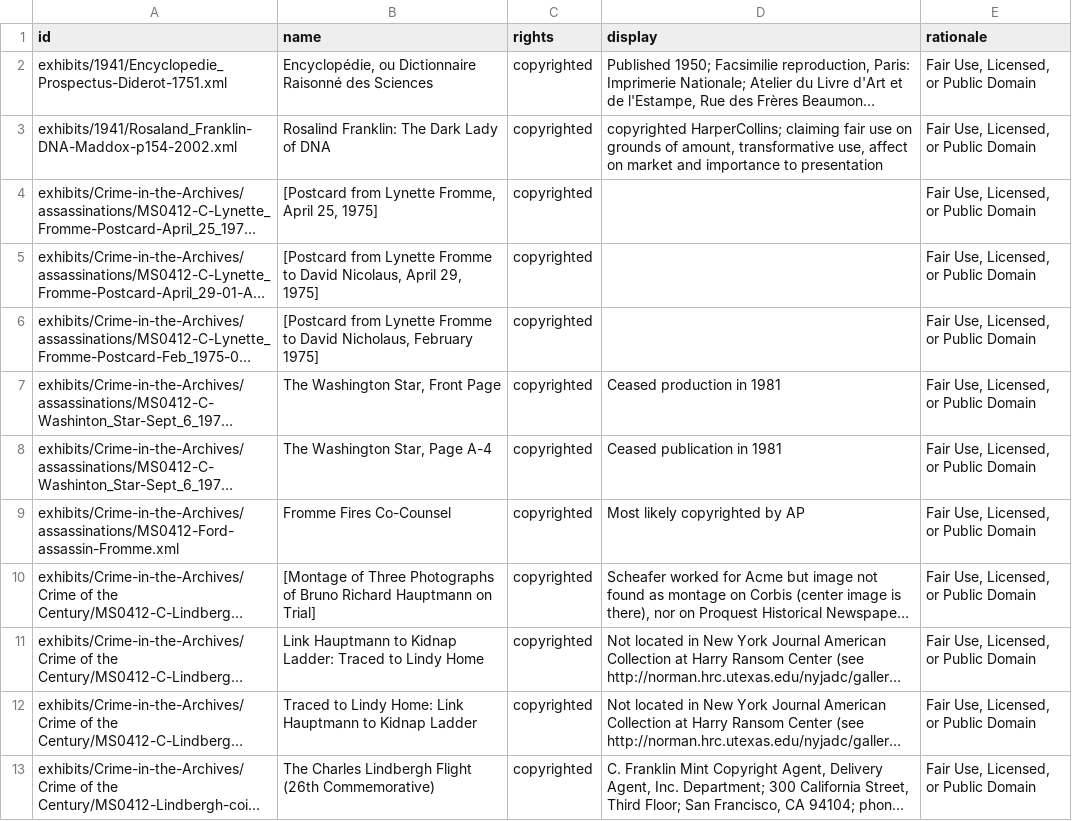
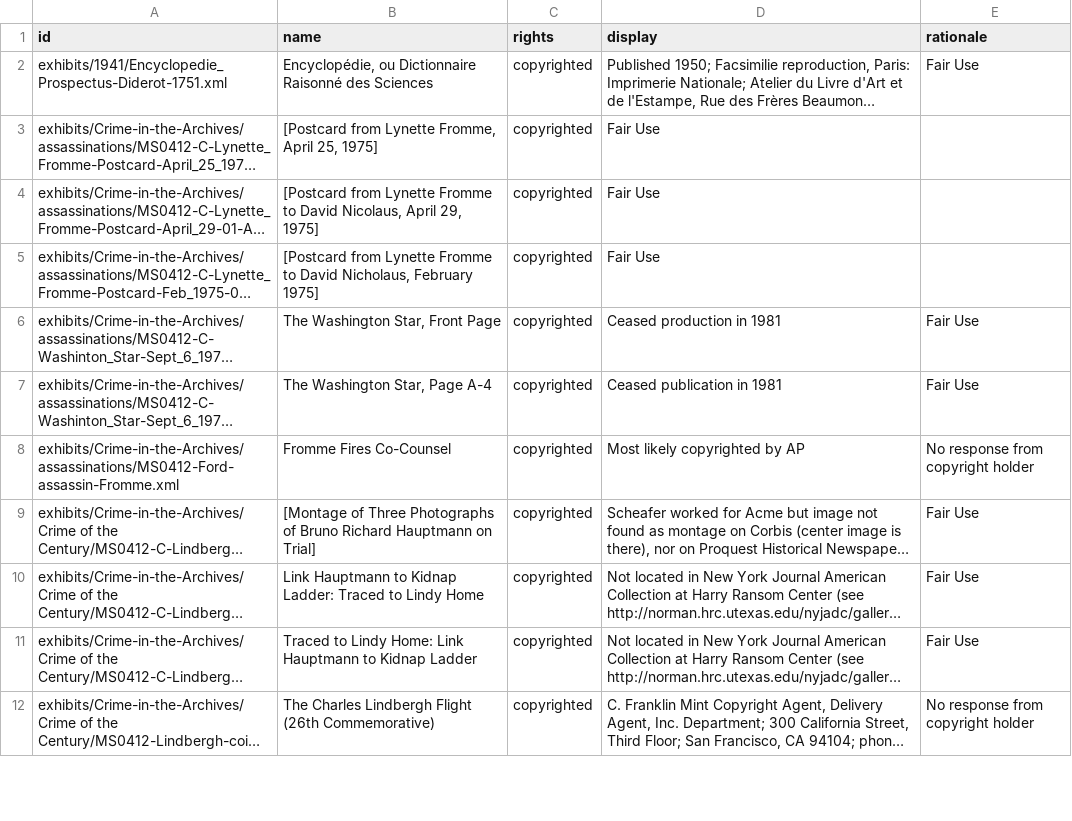
Before and after one commit to graytl/exhibitions, a CSV file: XQuery/rights.csv, drawn as a sheet; only a part is shown; long unchanged cells end in …; removed rows and columns are numbered as before the commit, all else as after; the diff covers the shown part only; the diff names each change by its address in the sheet, - before the commit and + after, or states it on an @@ line.

Commit message:
saving my work

```diff
--- a/XQuery/rights.csv
+++ b/XQuery/rights.csv
-E2 (rationale): Fair Use, Licensed, or Public Domain
+E2 (rationale): Fair Use
-row 3: exhibits/1941/Rosaland_Franklin-DNA-Maddox-p154-2002.xml | Rosalind Franklin: The Dark Lady of DNA | copyrighted | copyrighted HarperCollins; claiming fair use on grounds of amount, transformative use, affect on market and importance to presentation | Fair Use, Licensed, or Public Domain
-D3:D5 (display): (empty)
+D3:D5 (display): Fair Use
-E3:E5 (rationale): Fair Use, Licensed, or Public Domain
+E3:E5 (rationale): (empty)
-E6:E7 (rationale): Fair Use, Licensed, or Public Domain
+E6:E7 (rationale): Fair Use
-E8 (rationale): Fair Use, Licensed, or Public Domain
+E8 (rationale): No response from copyright holder
-E9:E11 (rationale): Fair Use, Licensed, or Public Domain
+E9:E11 (rationale): Fair Use
-E12 (rationale): Fair Use, Licensed, or Public Domain
+E12 (rationale): No response from copyright holder
```
Also changed, not shown: 16 edited cells elsewhere in this file.
